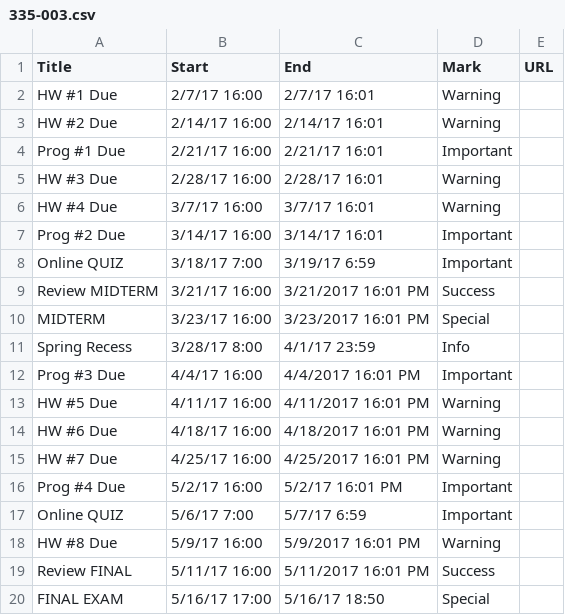
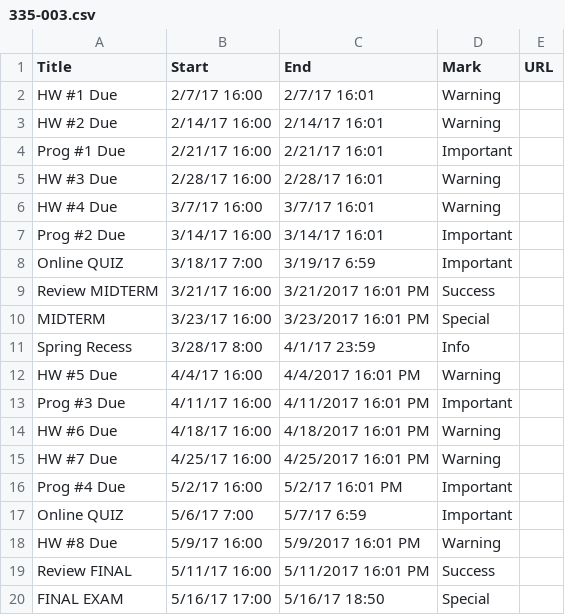
Before and after one commit to dbein/dbein.github.io, a CSV file: events/335-003.csv, drawn as a sheet.

```diff
--- a/events/335-003.csv
+++ b/events/335-003.csv
@@ -11,4 +11,4 @@ MIDTERM,3/23/17 16:00,3/23/2017 16:01 PM,Special,
 Spring Recess,3/28/17 8:00,4/1/17 23:59,Info,
-Prog #3 Due,4/4/17 16:00,4/4/2017 16:01 PM,Important,
-HW #5 Due,4/11/17 16:00,4/11/2017 16:01 PM,Warning,
+HW #5 Due,4/4/17 16:00,4/4/2017 16:01 PM,Warning,
+Prog #3 Due,4/11/17 16:00,4/11/2017 16:01 PM,Important,
 HW #6 Due,4/18/17 16:00,4/18/2017 16:01 PM,Warning,
```
Also changed, not shown: events/335-002.csv.
